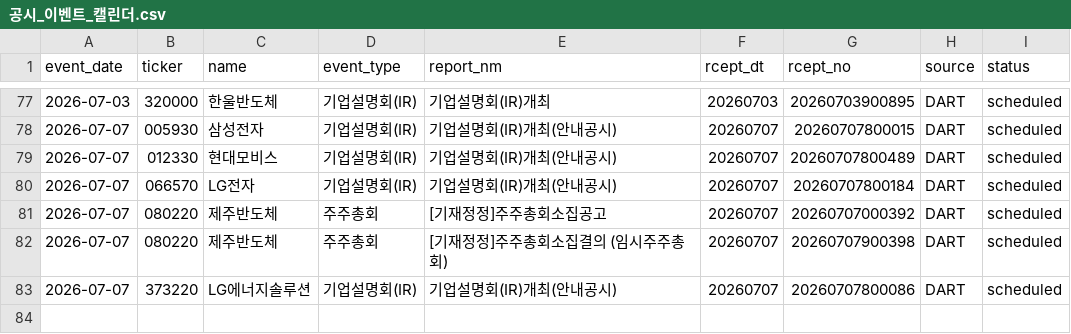
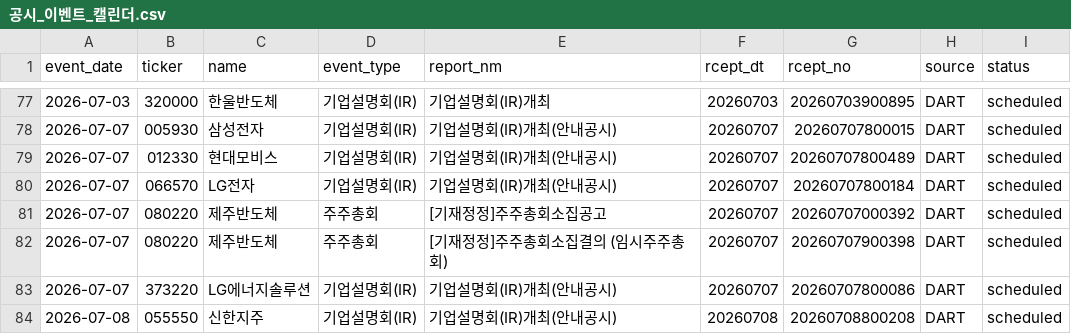
Before and after one commit to Lee-D-S/stock-signal-lab, a CSV file: ai 주가 변동 원인 분석/08_관찰기록/07_공시이벤트/공시_이벤트_캘린더.csv, drawn as a sheet; only a part is shown, gaps mark what is left out.

```diff
--- a/ai 주가 변동 원인 분석/08_관찰기록/07_공시이벤트/공시_이벤트_캘린더.csv
+++ b/ai 주가 변동 원인 분석/08_관찰기록/07_공시이벤트/공시_이벤트_캘린더.csv
@@ -83 +83,2 @@
 2026-07-07,373220,LG에너지솔루션,기업설명회(IR),기업설명회(IR)개최(안내공시),20260707,20260707800086,DART,scheduled
+2026-07-08,055550,신한지주,기업설명회(IR),기업설명회(IR)개최(안내공시),20260708,20260708800208,DART,scheduled
```
Also changed, not shown: 3 other files.
